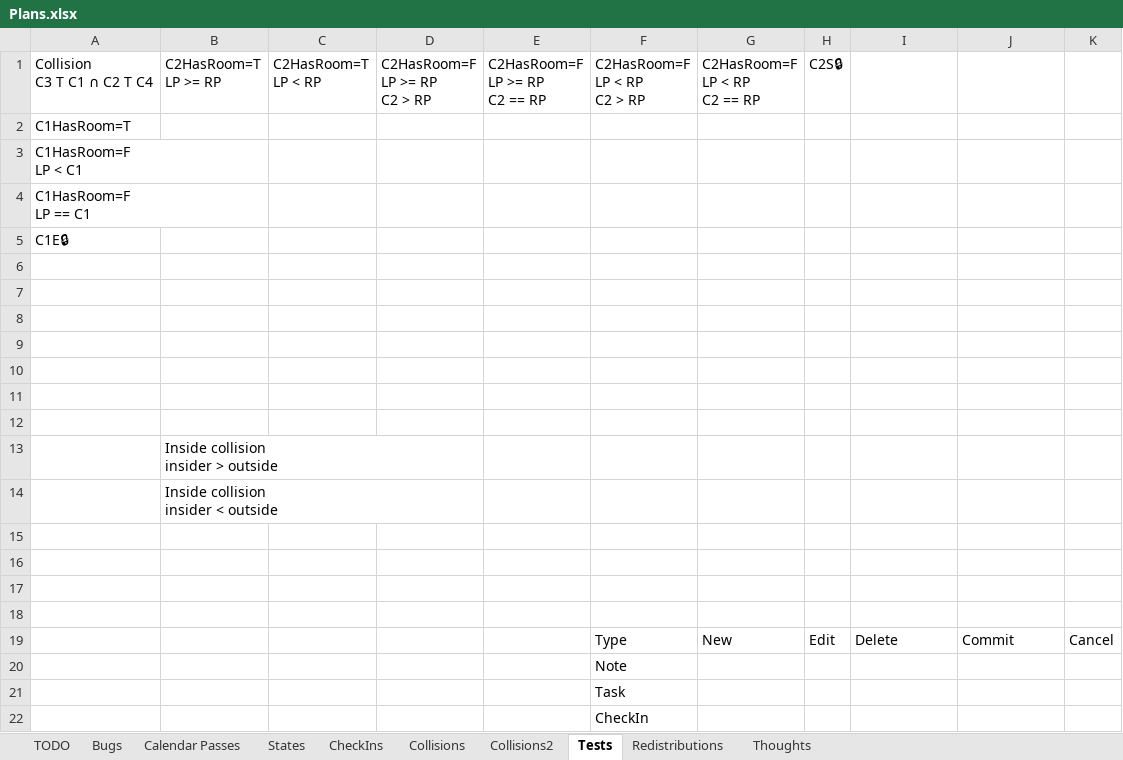
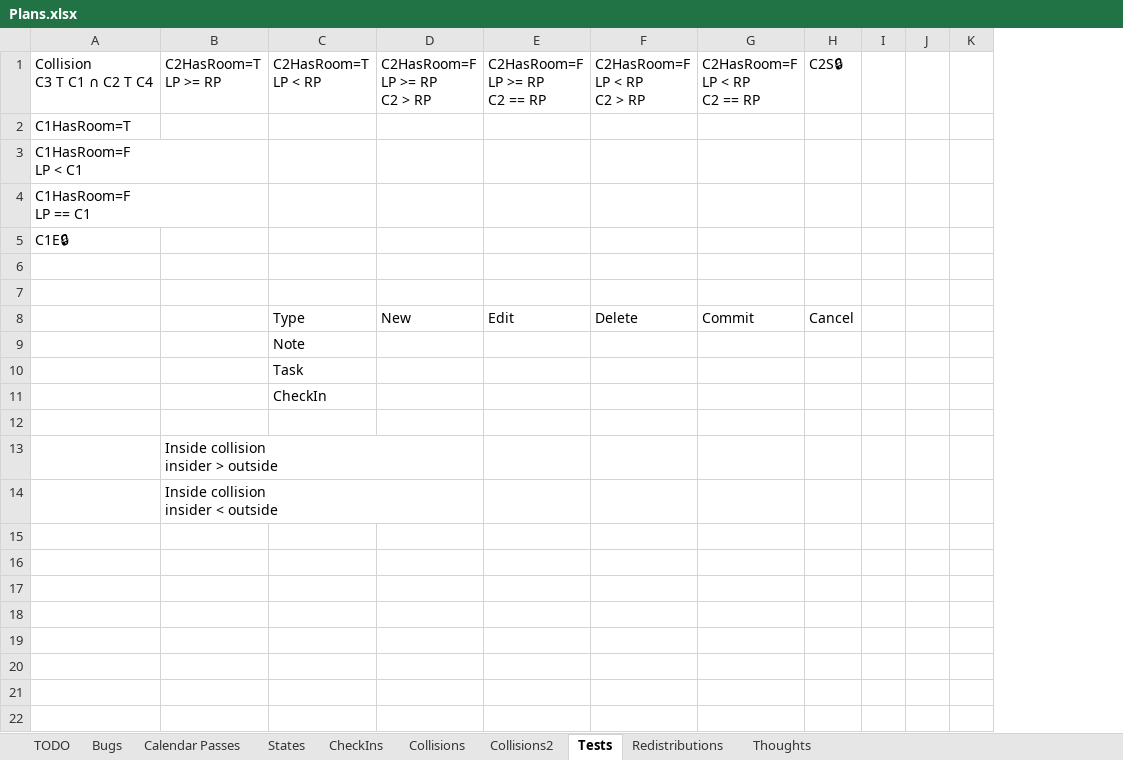
Before and after one commit to NuCode1497/TimekeeperWPF, an Excel workbook: Plans.xlsx, sheet Tests, drawn as a sheet; only a part is shown; values as stored, in another font and other column widths than the file's, no borders; conditional formats and table styles not drawn; removed rows and columns are numbered as before the commit, all else as after; rows hold the shown columns only; ↵ is a line break in a cell; the diff names each change by its address in the sheet, - before the commit and + after, or states it on an @@ line.

```diff
--- a/Plans.xlsx (sheet Tests)
+++ b/Plans.xlsx (sheet Tests)
-column F, row 1: C2HasRoom=F ↵ LP < RP ↵ C2 > RP
-column G, row 1: C2HasRoom=F ↵ LP < RP ↵ C2 == RP
-column H, row 1: C2S🔒
+column I, empty
+column J, empty
+column K, empty
-F1: (empty)
+F1: C2HasRoom=F ↵ LP < RP ↵ C2 > RP
-G1: (empty)
+G1: C2HasRoom=F ↵ LP < RP ↵ C2 == RP
-H1: (empty)
+H1: C2S🔒
-row 8: (empty)
+row 8:  |  | Type | New | Edit | Delete | Commit | Cancel
-C9: (empty)
+C9: Note
-C10: (empty)
+C10: Task
-C11: (empty)
+C11: CheckIn
-row 15: (empty)
-row 16: (empty)
-row 17: (empty)
-row 18: (empty)
-row 19:  |  |  |  |  | Type | New | Edit | Delete | Commit | Cancel
-row 20:  |  |  |  |  | Note
-row 21:  |  |  |  |  | Task
-row 22:  |  |  |  |  | CheckIn
```
Also changed, not shown: sheet Bugs, 6 other files.
